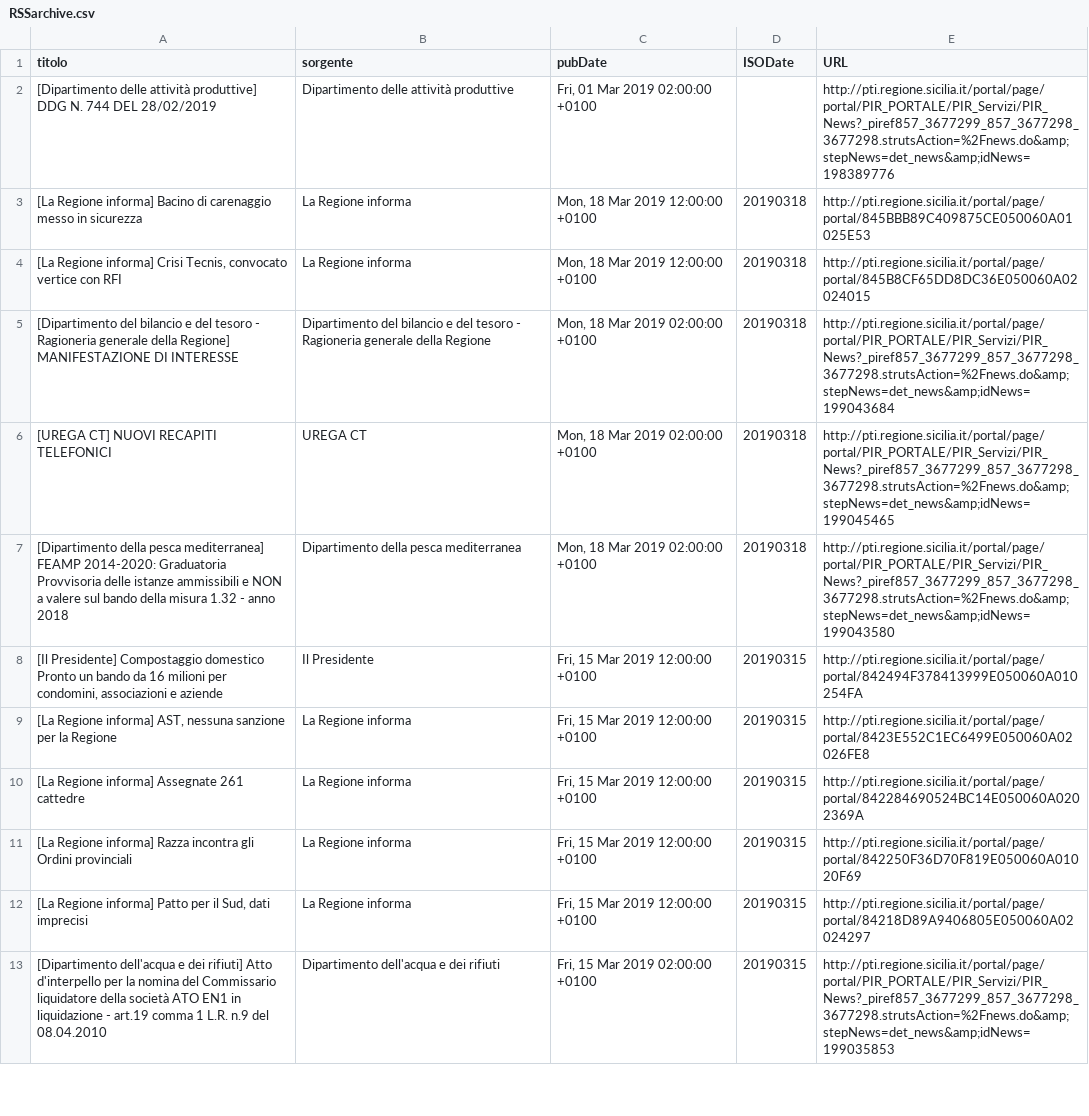
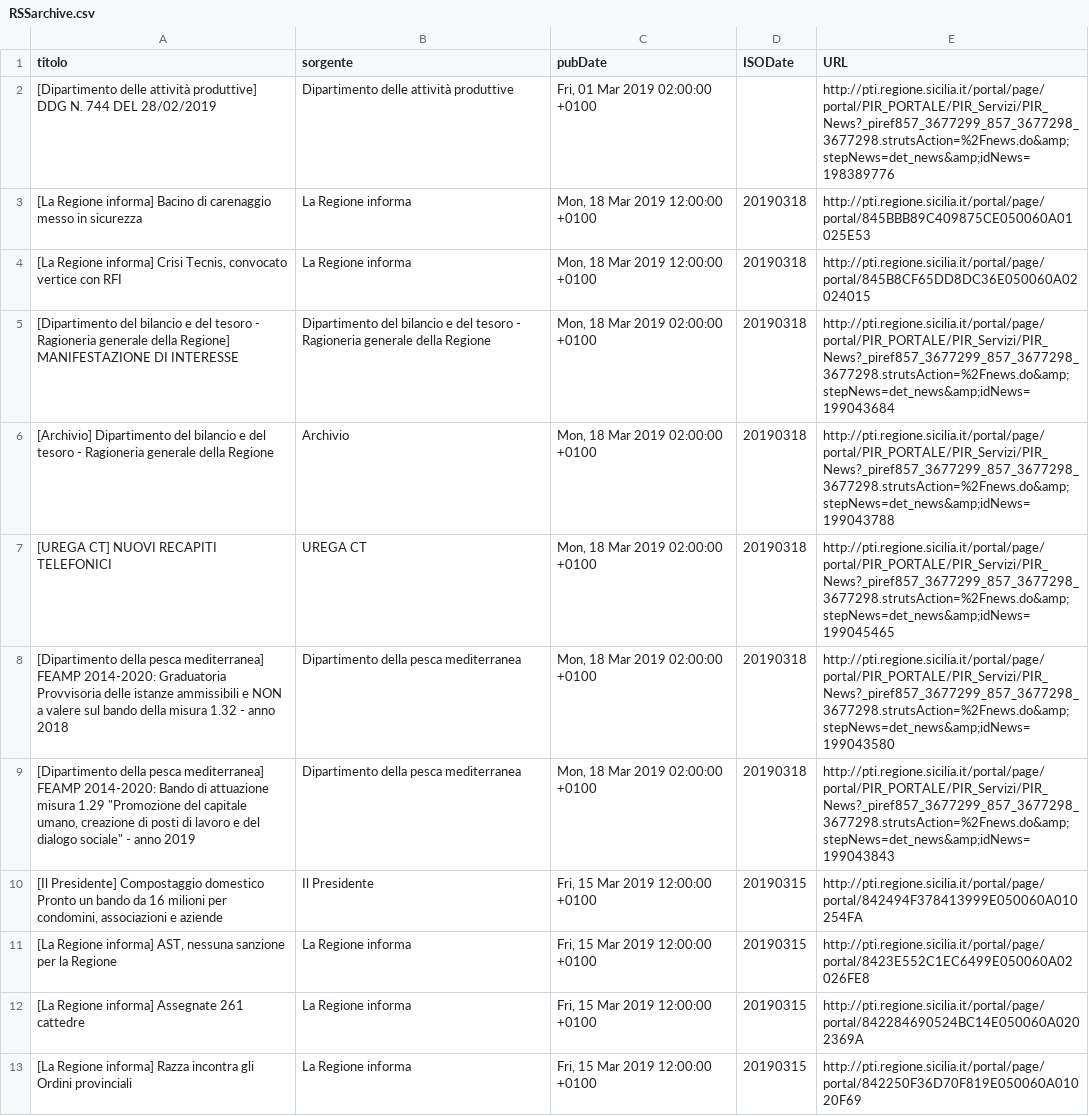
Before and after one commit to aborruso/regioneSiciliaNewsRSS, a CSV file: RSSarchive.csv, drawn as a sheet; only a part is shown; the shorter side is filled out with more unchanged rows; the diff names each change by its address in the sheet, - before the commit and + after, or states it on an @@ line.

Commit message:
Aggiorna archivio notizie

```diff
--- a/RSSarchive.csv
+++ b/RSSarchive.csv
+row 6: [Archivio] Dipartimento del bilancio e del tesoro - Ragioneria generale della Regione | Archivio | Mon, 18 Mar 2019 02:00:00 +0100 | 20190318 | http://pti.regione.sicilia.it/portal/page/portal/PIR_PORTALE/PIR_Servizi/PIR_News?_piref857_3677299_857_3677298_3677298.strutsAction=%2Fnews.do&amp;stepNews=det_news&amp;idNews=199043788
+row 9: [Dipartimento della pesca mediterranea] FEAMP 2014-2020: Bando di attuazione misura 1.29 "Promozione del capitale umano, creazione di posti di lavoro e del dialogo sociale" - anno 2019 | Dipartimento della pesca mediterranea | Mon, 18 Mar 2019 02:00:00 +0100 | 20190318 | http://pti.regione.sicilia.it/portal/page/portal/PIR_PORTALE/PIR_Servizi/PIR_News?_piref857_3677299_857_3677298_3677298.strutsAction=%2Fnews.do&amp;stepNews=det_news&amp;idNews=199043843
```
